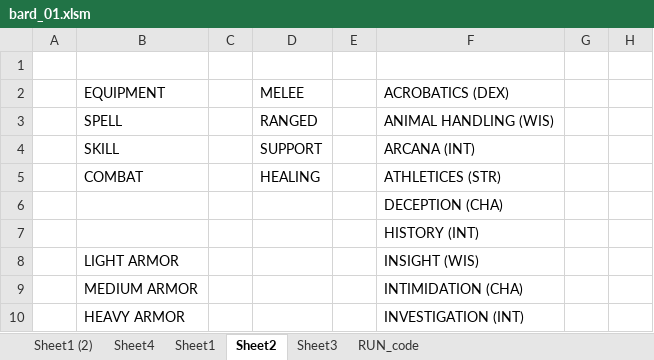
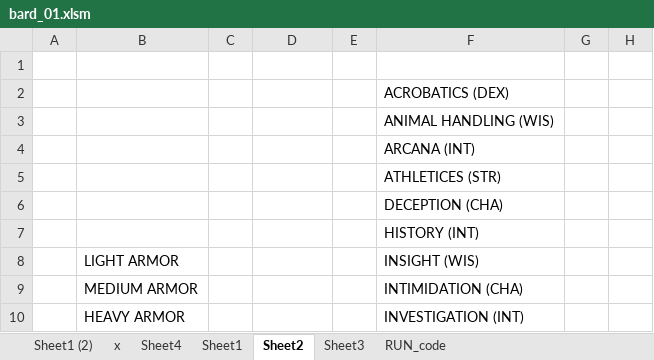
Before and after one commit to abhi3700/work-20, an Excel workbook: coding/bard_01/bard_01.xlsm, sheet Sheet2, drawn as a sheet; only a part is shown; values as stored, in another font and other column widths than the file's, no borders; the diff names each change by its address in the sheet, - before the commit and + after, or states it on an @@ line.

```diff
--- a/coding/bard_01/bard_01.xlsm (sheet Sheet2)
+++ b/coding/bard_01/bard_01.xlsm (sheet Sheet2)
+sheet tab: x
-B2: EQUIPMENT
+B2: (empty)
-D2: MELEE
+D2: (empty)
-B3: SPELL
+B3: (empty)
-D3: RANGED
+D3: (empty)
-B4: SKILL
+B4: (empty)
-D4: SUPPORT
+D4: (empty)
-B5: COMBAT
+B5: (empty)
-D5: HEALING
+D5: (empty)
```
Also changed, not shown: sheet Sheet1, charts or pictures, 5 other files.
